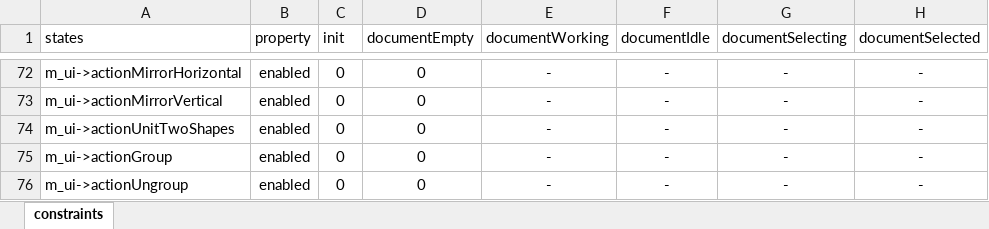
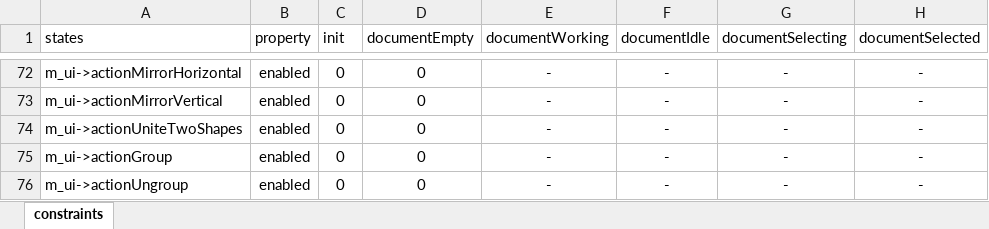
Before and after one commit to oneminute/LaserController, an Excel workbook: res/constraints.xlsx, sheet constraints, drawn as a sheet; only a part is shown, gaps mark what is left out; values as stored, in another font and other column widths than the file's, no borders; table styles not drawn; the diff names each change by its address in the sheet, - before the commit and + after, or states it on an @@ line.

```diff
--- a/res/constraints.xlsx (sheet constraints)
+++ b/res/constraints.xlsx (sheet constraints)
-A74 (states): m_ui->actionUnitTwoShapes
+A74 (states): m_ui->actionUniteTwoShapes
```
Also changed, not shown: 10 other files.
